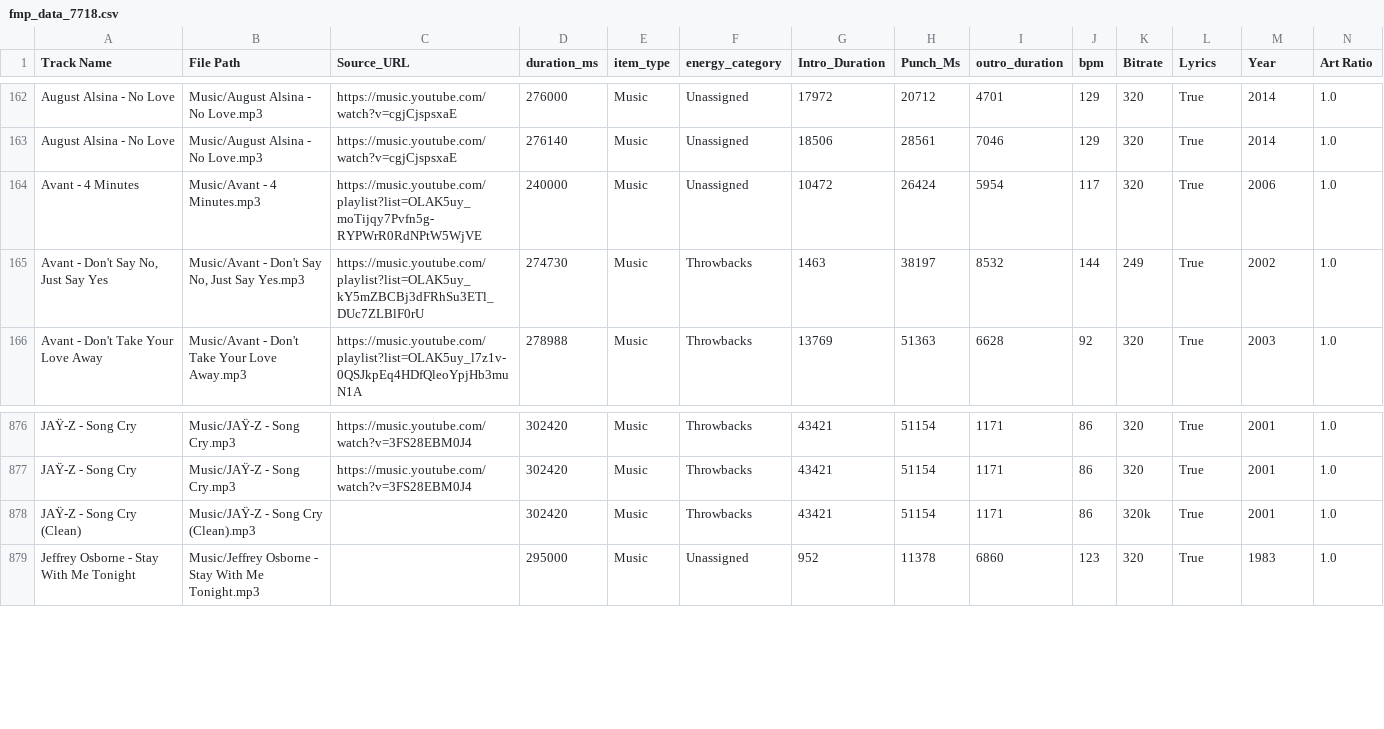
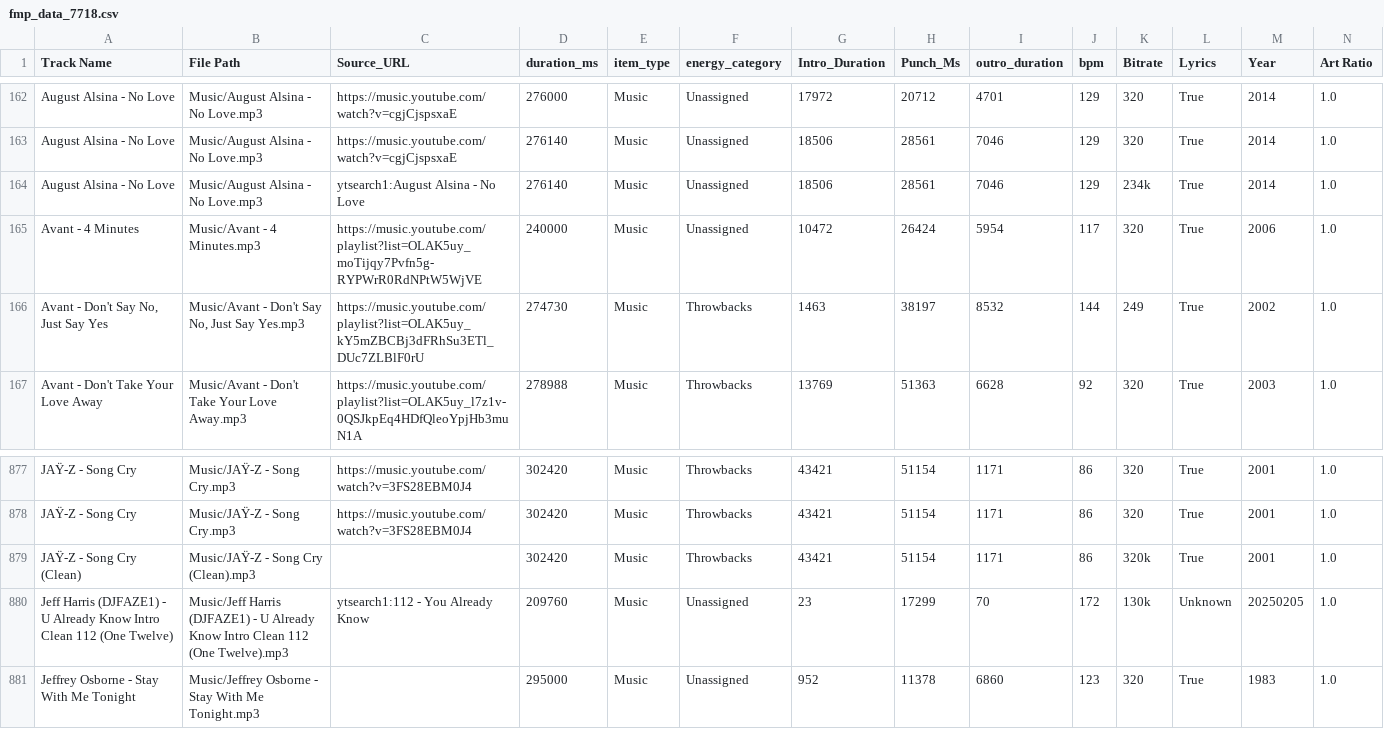
Before and after one commit to ChiTownSounds/FMP-Radio, a CSV file: configs/fmp_data_7718.csv, drawn as a sheet; only a part is shown, gaps mark what is left out; rows hold the shown columns only; the diff names each change by its address in the sheet, - before the commit and + after, or states it on an @@ line.

Commit message:
Vaulted new track: Jeff Harris (DJFAZE1) - U Already Know Intro Clean 112 (One Twelve)

```diff
--- a/configs/fmp_data_7718.csv
+++ b/configs/fmp_data_7718.csv
+row 164: August Alsina - No Love | Music/August Alsina - No Love.mp3 | ytsearch1:August Alsina - No Love | 276140 | Music | Unassigned | 18506 | 28561 | 7046 | 129 | 234k | True | 2014 | 1.0
+row 880: Jeff Harris (DJFAZE1) - U Already Know Intro Clean 112 (One Twelve) | Music/Jeff Harris (DJFAZE1) - U Already Know Intro Clean 112 (One Twelve).mp3 | ytsearch1:112 - You Already Know | 209760 | Music | Unassigned | 23 | 17299 | 70 | 172 | 130k | Unknown | 20250205 | 1.0
```
